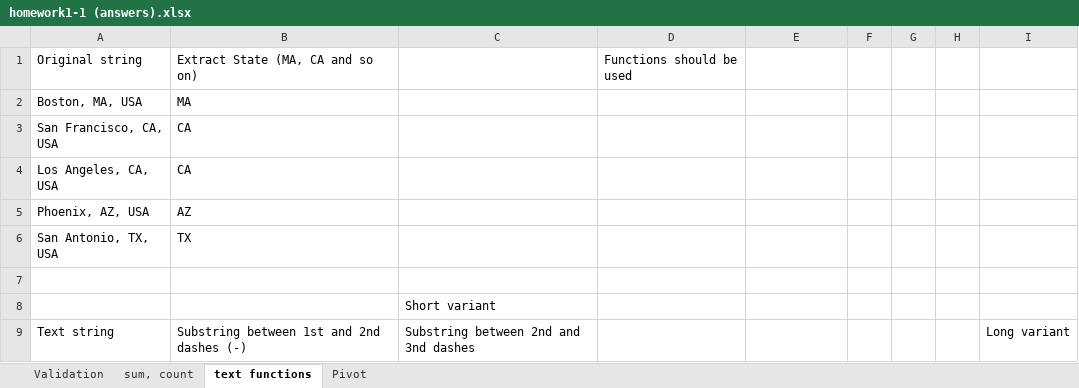
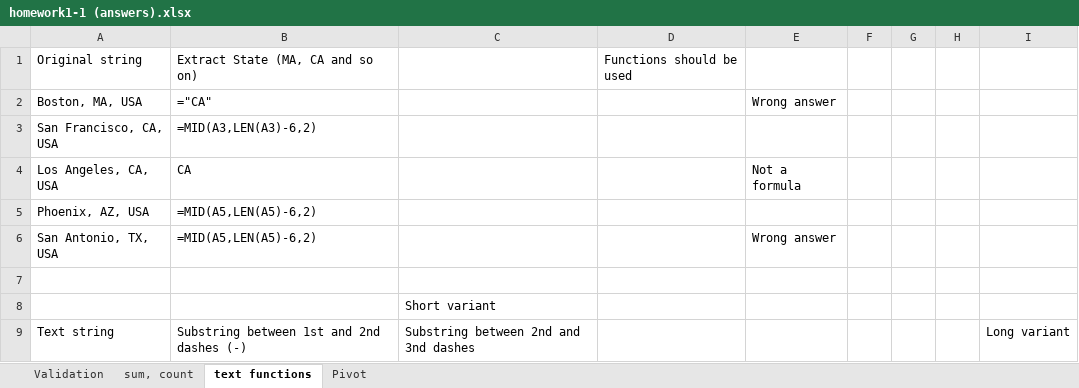
Before and after one commit to RValdre/Exceli-Parandaja-Python, an Excel workbook: homework1-1 (answers).xlsx, sheet text functions, drawn as a sheet; only a part is shown; values as stored, in another font and other column widths than the file's, no cell formats; formulas without a stored value are shown as written; the diff covers the shown part only; the diff names each change by its address in the sheet, - before the commit and + after, or states it on an @@ line.

```diff
--- a/homework1-1 (answers).xlsx (sheet text functions)
+++ b/homework1-1 (answers).xlsx (sheet text functions)
-B2: MA
+B2: ="CA"
-E2: (empty)
+E2: Wrong answer
-B3: CA
+B3: =MID(A3,LEN(A3)-6,2)
-E4: (empty)
+E4: Not a formula
-B5: AZ
+B5: =MID(A5,LEN(A5)-6,2)
-B6: TX
+B6: =MID(A5,LEN(A5)-6,2)
-E6: (empty)
+E6: Wrong answer
```
Also changed, not shown: 59 edited cells elsewhere in this sheet, sheet Pivot, sheet sum, count, cell formats, formulas that keep their value, charts or pictures, 6 other files.
